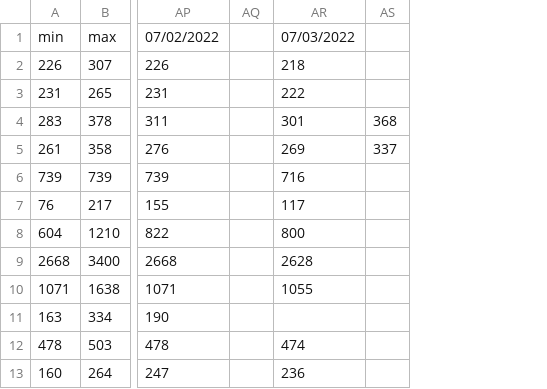
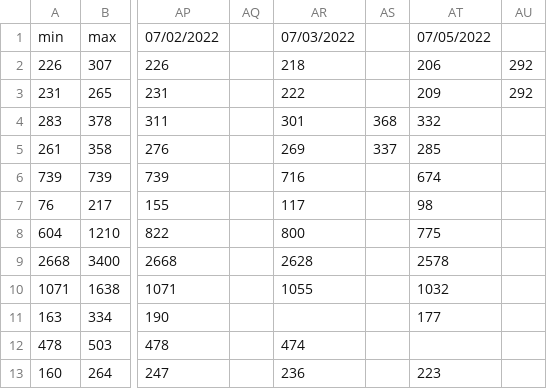
Before and after one commit to jakkdl/random, a CSV file: plants.csv, drawn as a sheet; only a part is shown, gaps mark what is left out; the diff names each change by its address in the sheet, - before the commit and + after, or states it on an @@ line.

Commit message:
new

```diff
--- a/plants.csv
+++ b/plants.csv
+column AT, rows 1-13: 07/05/2022 | 206 | 209 | 332 | 285 | 674 | 98 | 775 | 2578 | 1032 | 177 |  | 223
+column AU, rows 2-3: 292 | 292
```
